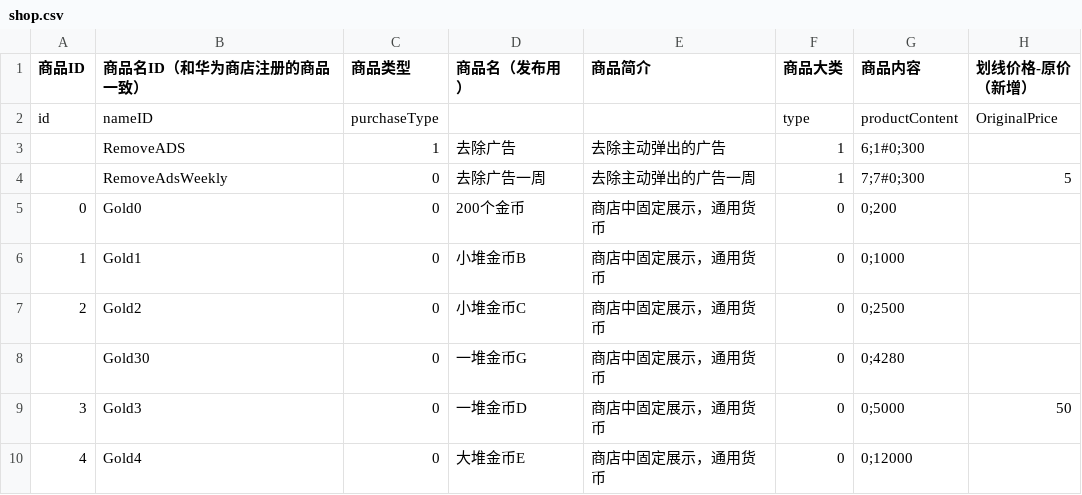
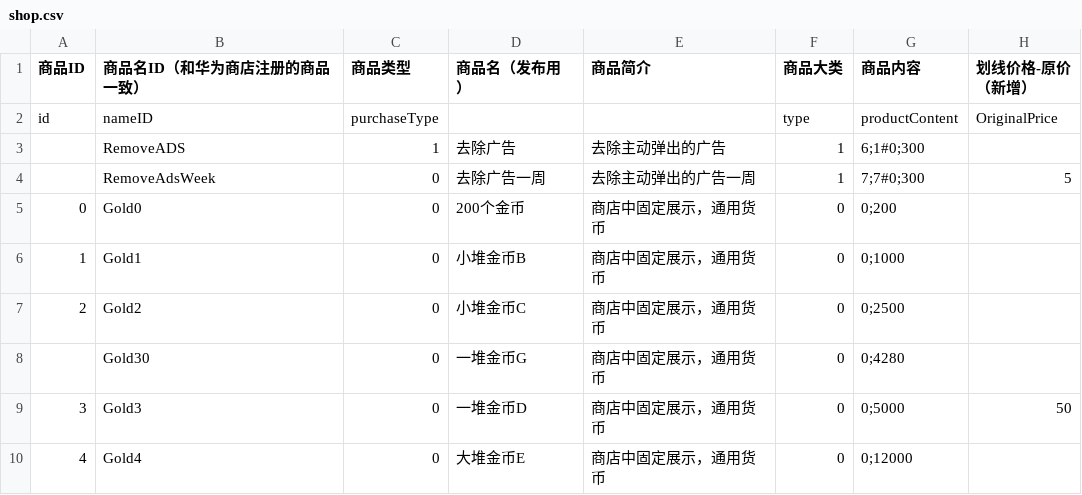
Before and after one commit to liufangzhiwu/HexWord, a CSV file: Assets/FourWordIdiom/MultipleData/StageDatas/GameInfo/shop.csv, drawn as a sheet; only a part is shown; the diff names each change by its address in the sheet, - before the commit and + after, or states it on an @@ line.

```diff
--- a/Assets/FourWordIdiom/MultipleData/StageDatas/GameInfo/shop.csv
+++ b/Assets/FourWordIdiom/MultipleData/StageDatas/GameInfo/shop.csv
-B4 (商品名ID（和华为商店注册的商品一致）): RemoveAdsWeekly
+B4 (商品名ID（和华为商店注册的商品一致）): RemoveAdsWeek
```
Also changed, not shown: 16 other files.
